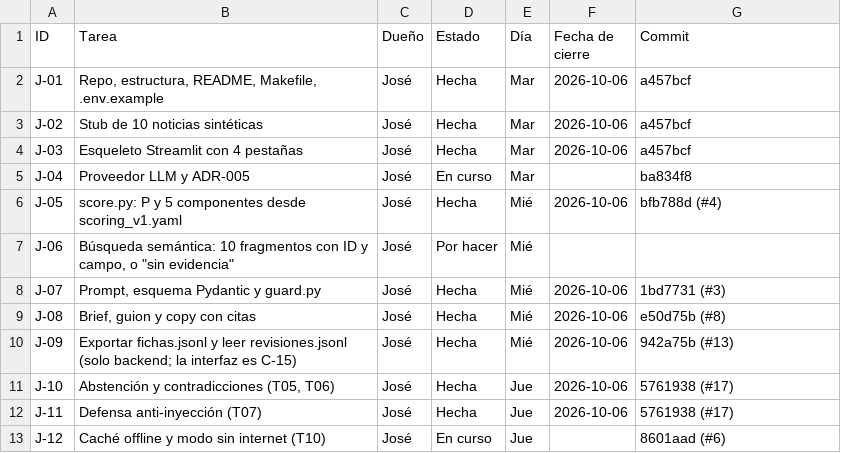
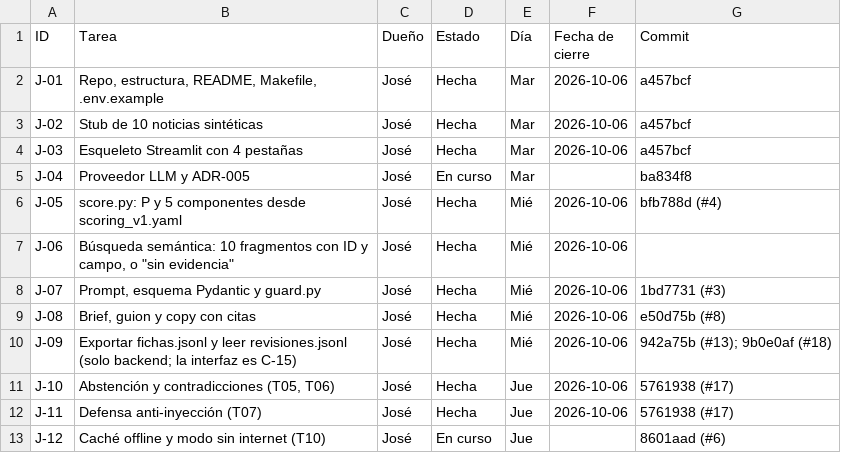
Before and after one commit to vorluno/copiloto-tvn, a CSV file: docs/notion/tareas.csv, drawn as a sheet; only a part is shown.

```diff
--- a/docs/notion/tareas.csv
+++ b/docs/notion/tareas.csv
@@ -6,6 +6,6 @@ J-04,Proveedor LLM y ADR-005,José,En curso,Mar,,ba834f8
 J-05,score.py: P y 5 componentes desde scoring_v1.yaml,José,Hecha,Mié,2026-10-06,bfb788d (#4)
-J-06,"Búsqueda semántica: 10 fragmentos con ID y campo, o ""sin evidencia""",José,Por hacer,Mié,,
+J-06,"Búsqueda semántica: 10 fragmentos con ID y campo, o ""sin evidencia""",José,Hecha,Mié,2026-10-06,
 J-07,"Prompt, esquema Pydantic y guard.py",José,Hecha,Mié,2026-10-06,1bd7731 (#3)
 J-08,"Brief, guion y copy con citas",José,Hecha,Mié,2026-10-06,e50d75b (#8)
-J-09,Exportar fichas.jsonl y leer revisiones.jsonl (solo backend; la interfaz es C-15),José,Hecha,Mié,2026-10-06,942a75b (#13)
+J-09,Exportar fichas.jsonl y leer revisiones.jsonl (solo backend; la interfaz es C-15),José,Hecha,Mié,2026-10-06,942a75b (#13); 9b0e0af (#18)
 J-10,"Abstención y contradicciones (T05, T06)",José,Hecha,Jue,2026-10-06,5761938 (#17)
```
Also changed, not shown: docs/notion/decisiones.csv, 4 other files.
